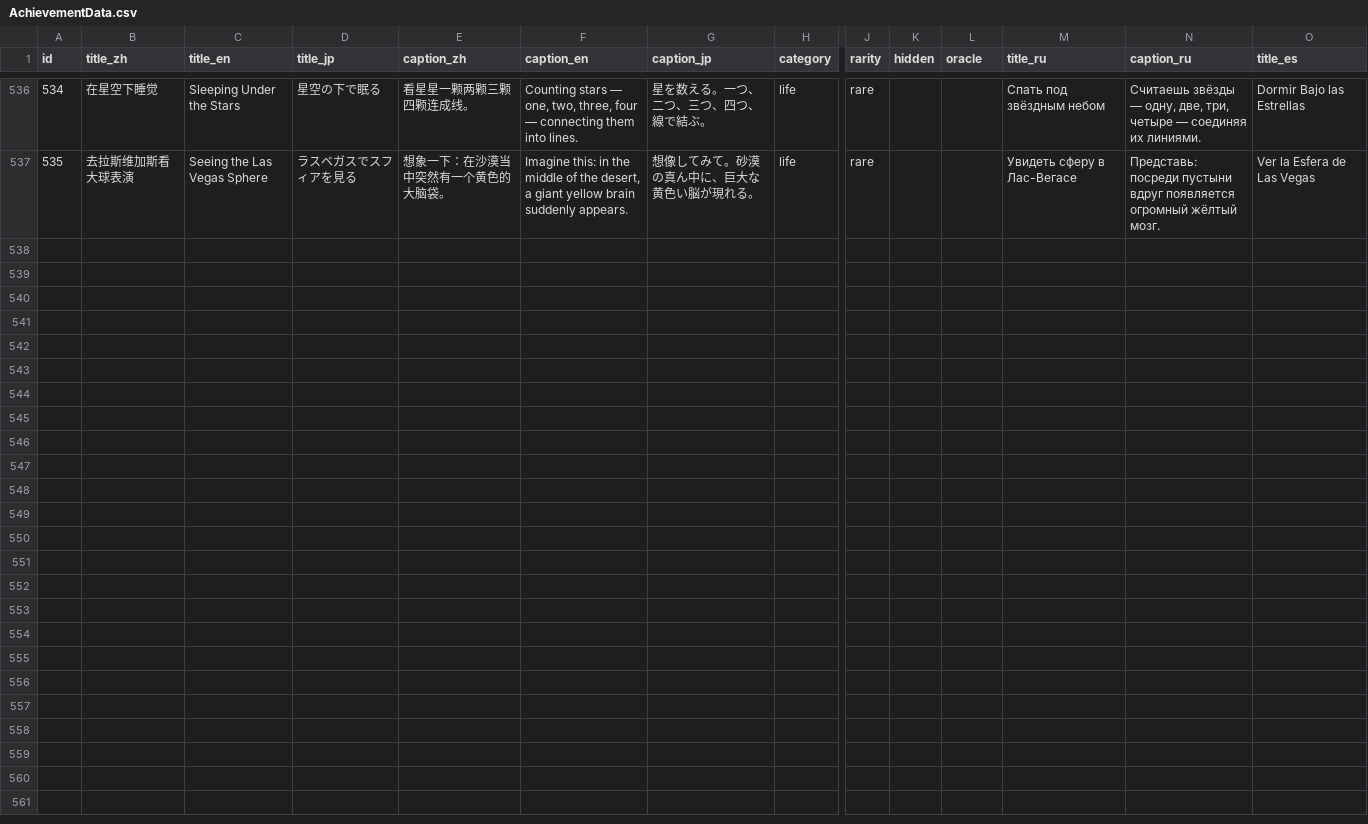
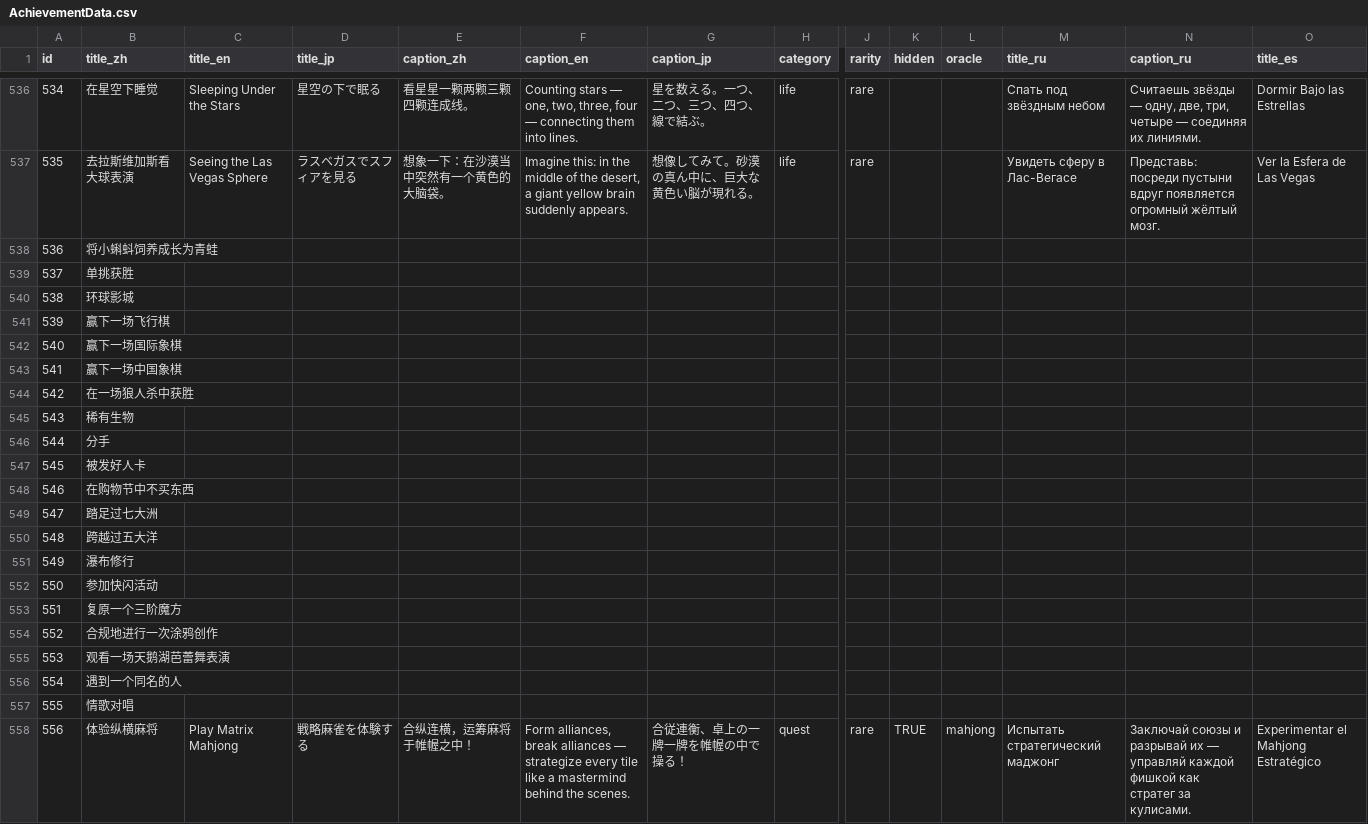
Before and after one commit to SZcalligrapher/achievement_data, a CSV file: AchievementData.csv, drawn as a sheet; only a part is shown, gaps mark what is left out; rows hold the shown columns only; the diff names each change by its address in the sheet, - before the commit and + after, or states it on an @@ line.

```diff
--- a/AchievementData.csv
+++ b/AchievementData.csv
+row 538: 536 | 将小蝌蚪饲养成长为青蛙
+row 539: 537 | 单挑获胜
+row 540: 538 | 环球影城
+row 541: 539 | 赢下一场飞行棋
+row 542: 540 | 赢下一场国际象棋
+row 543: 541 | 赢下一场中国象棋
+row 544: 542 | 在一场狼人杀中获胜
+row 545: 543 | 稀有生物
+row 546: 544 | 分手
+row 547: 545 | 被发好人卡
+row 548: 546 | 在购物节中不买东西
+row 549: 547 | 踏足过七大洲
+row 550: 548 | 跨越过五大洋
+row 551: 549 | 瀑布修行
+row 552: 550 | 参加快闪活动
+row 553: 551 | 复原一个三阶魔方
+row 554: 552 | 合规地进行一次涂鸦创作
+row 555: 553 | 观看一场天鹅湖芭蕾舞表演
+row 556: 554 | 遇到一个同名的人
+row 557: 555 | 情歌对唱
+row 558: 556 | 体验纵横麻将 | Play Matrix Mahjong | 戦略麻雀を体験する | 合纵连横，运筹麻将于帷幄之中！ | Form alliances, break alliances — strategize every tile like a mastermind behind the scenes. | 合従連衡、卓上の一牌一牌を帷幄の中で操る！ | quest | rare | TRUE | mahjong | Испытать стратегический маджонг | Заключай союзы и разрывай их — управляй каждой фишкой как стратег за кулисами. | Experimentar el Mahjong Estratégico
```
Also changed, not shown: 1 other file.
